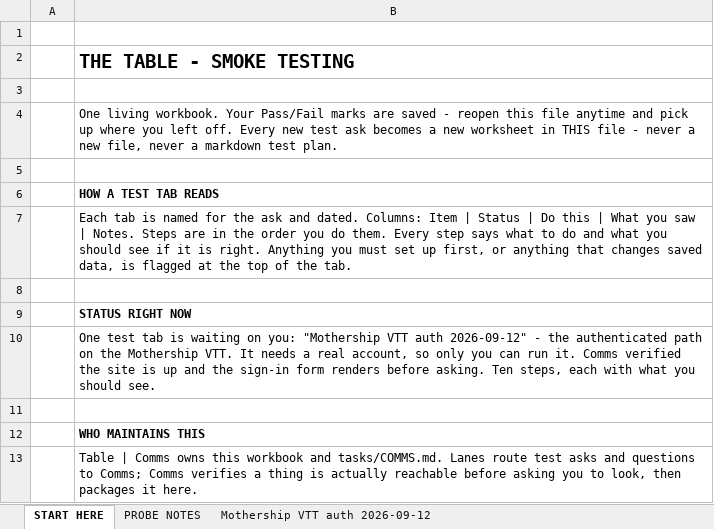
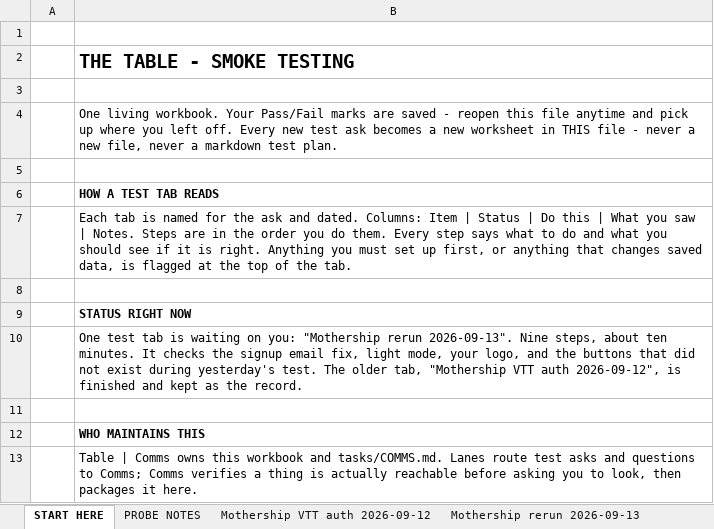
Before and after one commit to XeroSumGames/thetable, an Excel workbook: tasks/The Table Smoke Testing.xlsx, sheet START HERE, drawn as a sheet; values as stored, in another font and other column widths than the file's, no borders; the diff names each change by its address in the sheet, - before the commit and + after, or states it on an @@ line.

```diff
--- a/tasks/The Table Smoke Testing.xlsx (sheet START HERE)
+++ b/tasks/The Table Smoke Testing.xlsx (sheet START HERE)
+sheet tab: Mothership rerun 2026-09-13
-B10: …you: "Mothership VTT auth 2026-09-12" - the authenticated path on the Mothership VTT. It needs a real account, so only you can run it. Comms verified the site is up and the sign-in form renders before asking. Ten steps, each with what you should see.
+B10: …you: "Mothership rerun 2026-09-13". Nine steps, about ten minutes. It checks the signup email fix, light mode, your logo, and the buttons that did not exist during yesterday's test. The older tab, "Mothership VTT auth 2026-09-12", is finished and kept as the record.
```
Also changed, not shown: 1 other file.
